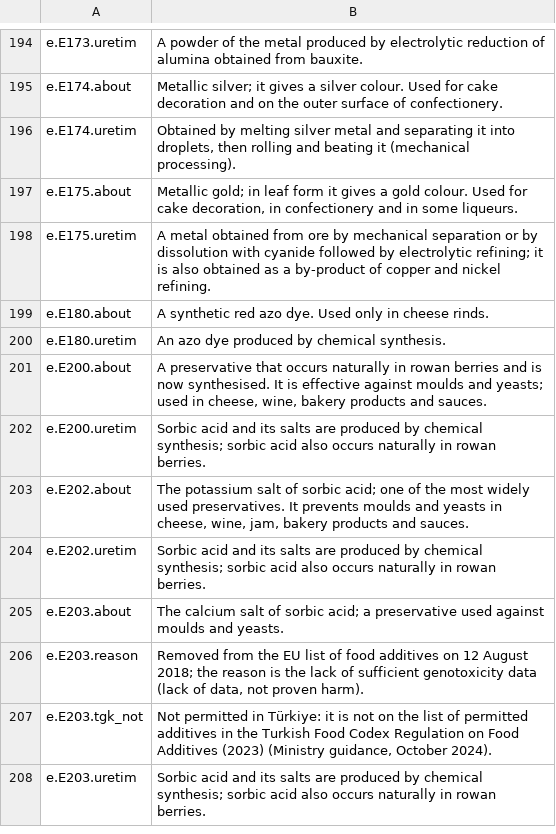
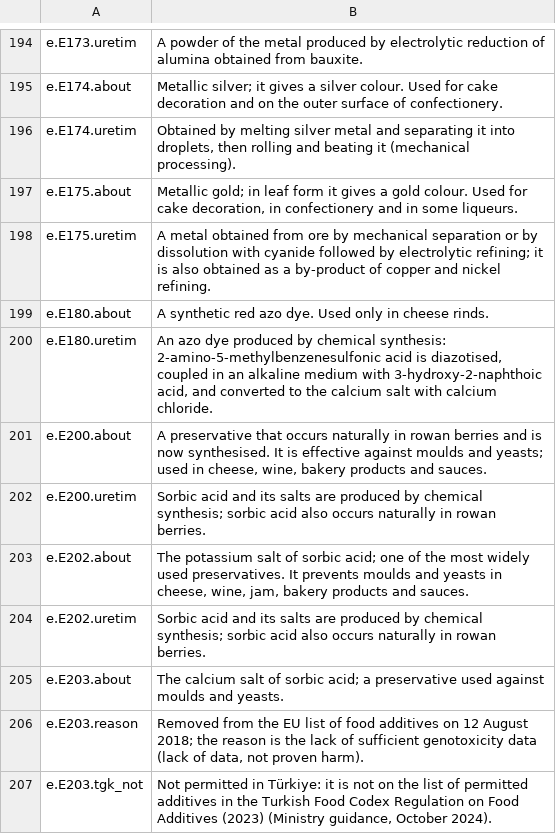
Before and after one commit to burakkagancan-ux/umi, a TSV file: kaynak/ceviri_en_veri.tsv, drawn as a sheet; only a part is shown, gaps mark what is left out; the shorter side is filled out with more unchanged rows.

```diff
--- a/kaynak/ceviri_en_veri.tsv
+++ b/kaynak/ceviri_en_veri.tsv
@@ -199,3 +199,3 @@ e.E175.uretim	A metal obtained from ore by mechanical separation or by dissoluti
 e.E180.about	A synthetic red azo dye. Used only in cheese rinds.
-e.E180.uretim	An azo dye produced by chemical synthesis.
+e.E180.uretim	An azo dye produced by chemical synthesis: 2-amino-5-methylbenzenesulfonic acid is diazotised, coupled in an alkaline medium with 3-hydroxy-2-naphthoic acid, and converted to the calcium salt with calcium chloride.
 e.E200.about	A preservative that occurs naturally in rowan berries and is now synthesised. It is effective against moulds and yeasts; used in cheese, wine, bakery products and sauces.
```
Also changed, not shown: kaynak/e_uretim.tsv, 15 other files.
